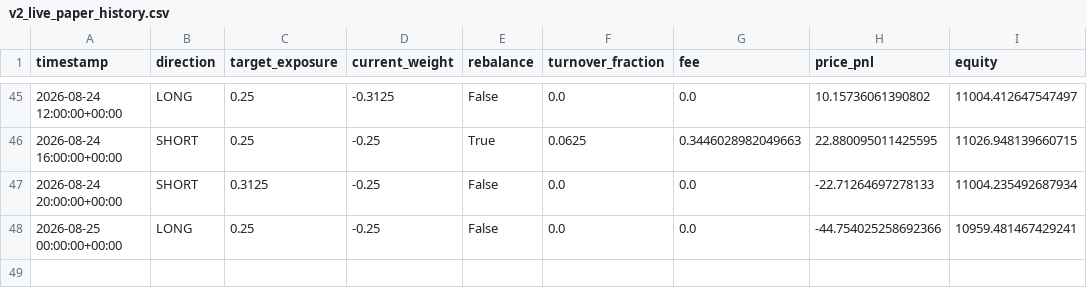
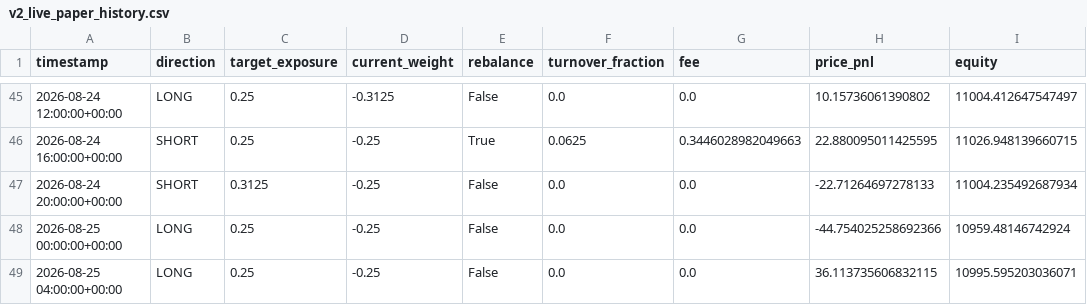
Before and after one commit to Nallge/crypto-strategy-dashboard, a CSV file: v2_live_paper_history.csv, drawn as a sheet; only a part is shown, gaps mark what is left out.

Commit message:
Update strategy dashboard data

```diff
--- a/v2_live_paper_history.csv
+++ b/v2_live_paper_history.csv
@@ -47,2 +47,3 @@ timestamp,direction,target_exposure,current_weight,rebalance,turnover_fraction,f
 2026-08-24 20:00:00+00:00,SHORT,0.3125,-0.25,False,0.0,0.0,-22.71264697278133,11004.235492687934
-2026-08-25 00:00:00+00:00,LONG,0.25,-0.25,False,0.0,0.0,-44.754025258692366,10959.481467429241
+2026-08-25 00:00:00+00:00,LONG,0.25,-0.25,False,0.0,0.0,-44.754025258692366,10959.48146742924
+2026-08-25 04:00:00+00:00,LONG,0.25,-0.25,False,0.0,0.0,36.113735606832115,10995.595203036071
```
Also changed, not shown: bull_low_vol_paper_log.csv, v3_live_paper_history.csv.
